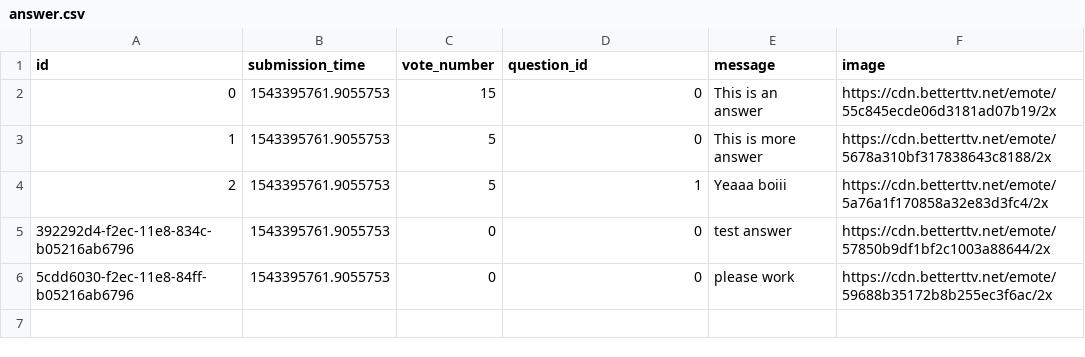
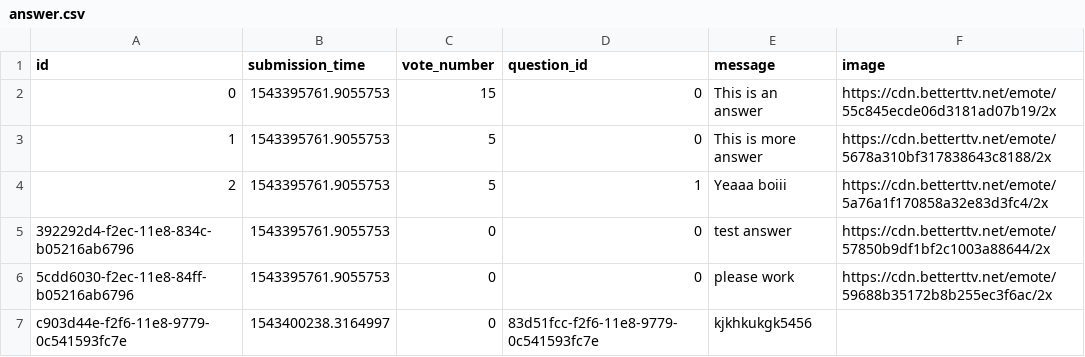
Before and after one commit to hudiM/ask-mate-python, a CSV file: answer.csv, drawn as a sheet; the diff names each change by its address in the sheet, - before the commit and + after, or states it on an @@ line.

```diff
--- a/answer.csv
+++ b/answer.csv
+row 7: c903d44e-f2f6-11e8-9779-0c541593fc7e | 1543400238.3164997 | 0 | 83d51fcc-f2f6-11e8-9779-0c541593fc7e | kjkhkukgk5456
```
Also changed, not shown: question.csv, 2 other files.
